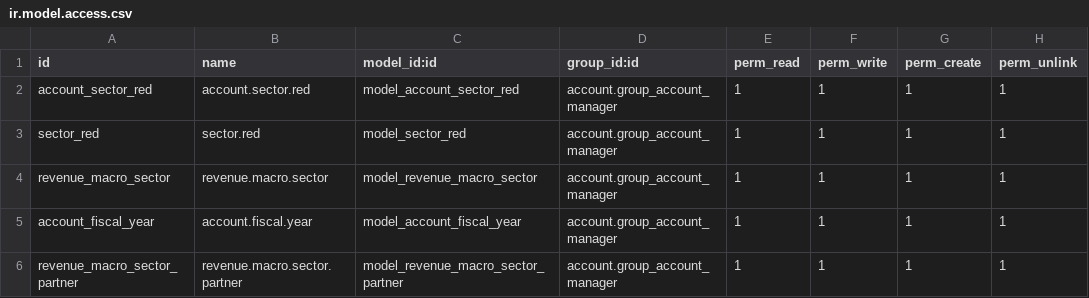
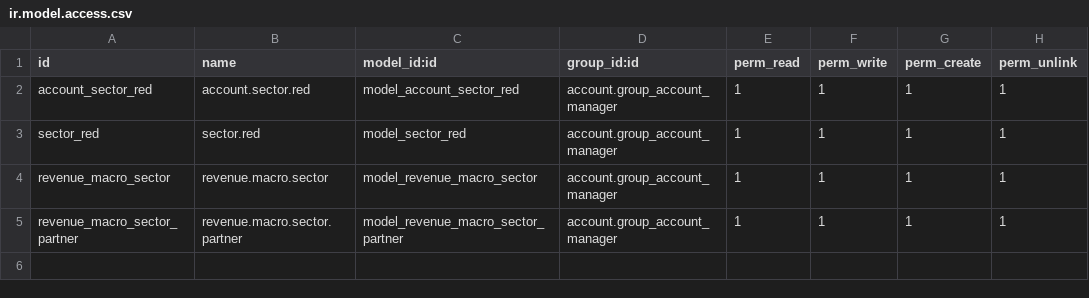
Before and after one commit to jslogyca/Logyca, a CSV file: account_move_extended/security/ir.model.access.csv, drawn as a sheet.

Commit message:
Se quita relación con el año fiscal

```diff
--- a/account_move_extended/security/ir.model.access.csv
+++ b/account_move_extended/security/ir.model.access.csv
@@ -4,3 +4,2 @@ sector_red,sector.red,model_sector_red,account.group_account_manager,1,1,1,1
 revenue_macro_sector,revenue.macro.sector,model_revenue_macro_sector,account.group_account_manager,1,1,1,1
-account_fiscal_year,account.fiscal.year,model_account_fiscal_year,account.group_account_manager,1,1,1,1
 revenue_macro_sector_partner,revenue.macro.sector.partner,model_revenue_macro_sector_partner,account.group_account_manager,1,1,1,1
```
